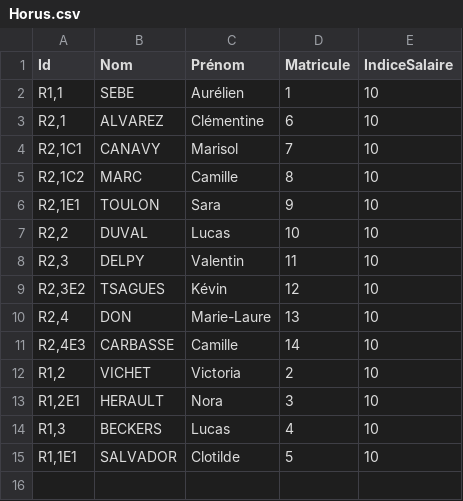
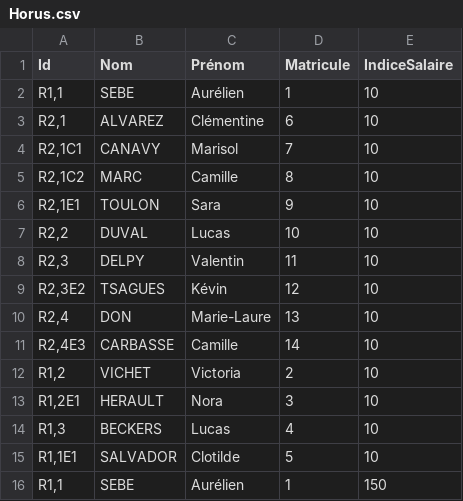
Before and after one commit to AreAtomic/ProjetJava, a CSV file: Code/Horus.csv, drawn as a sheet.

```diff
--- a/Code/Horus.csv
+++ b/Code/Horus.csv
@@ -15 +15,2 @@ R1,3;BECKERS;Lucas;4;10
 R1,1E1;SALVADOR;Clotilde;5;10
+R1,1;SEBE;Aurélien;1;150
```
Also changed, not shown: 6 other files.
